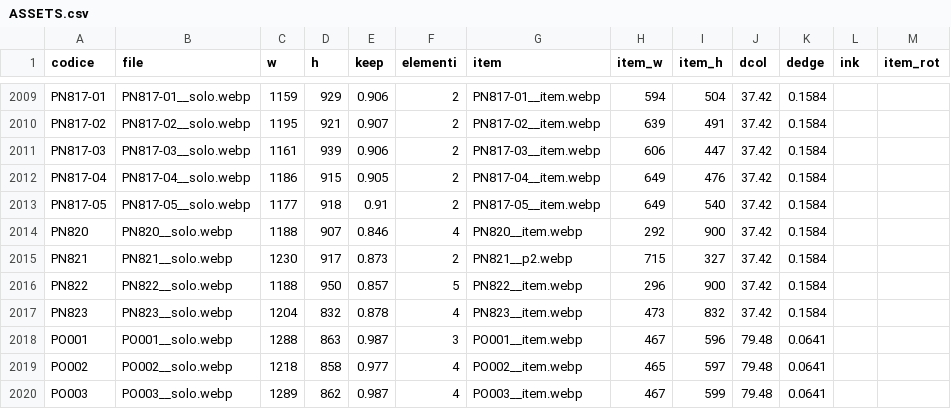
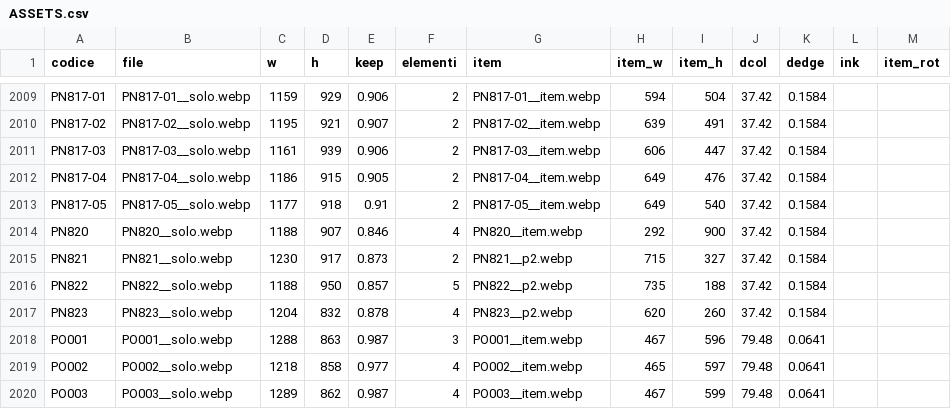
Before and after one commit to zzz89782599-arch/main-paper-catalog-editor, a CSV file: catalog_v2/dist/stato/ASSETS.csv, drawn as a sheet; only a part is shown, gaps mark what is left out.

Commit message:
STRUTTURA.csv, EAN_FIX.csv, PACK_FIX.csv, RIGA_FIX.csv, TESTI.csv, ASSETS.csv, item_pick.json (Zezhong)

```diff
--- a/catalog_v2/dist/stato/ASSETS.csv
+++ b/catalog_v2/dist/stato/ASSETS.csv
@@ -2015,4 +2015,4 @@ PN820,PN820__solo.webp,1188,907,0.846,4,PN820__item.webp,292,900,37.42,0.1584,,
 PN821,PN821__solo.webp,1230,917,0.873,2,PN821__p2.webp,715,327,37.42,0.1584,,
-PN822,PN822__solo.webp,1188,950,0.857,5,PN822__item.webp,296,900,37.42,0.1584,,
-PN823,PN823__solo.webp,1204,832,0.878,4,PN823__item.webp,473,832,37.42,0.1584,,
+PN822,PN822__solo.webp,1188,950,0.857,5,PN822__p2.webp,735,188,37.42,0.1584,,
+PN823,PN823__solo.webp,1204,832,0.878,4,PN823__p2.webp,620,260,37.42,0.1584,,
 PO001,PO001__solo.webp,1288,863,0.987,3,PO001__item.webp,467,596,79.48,0.0641,,
```
